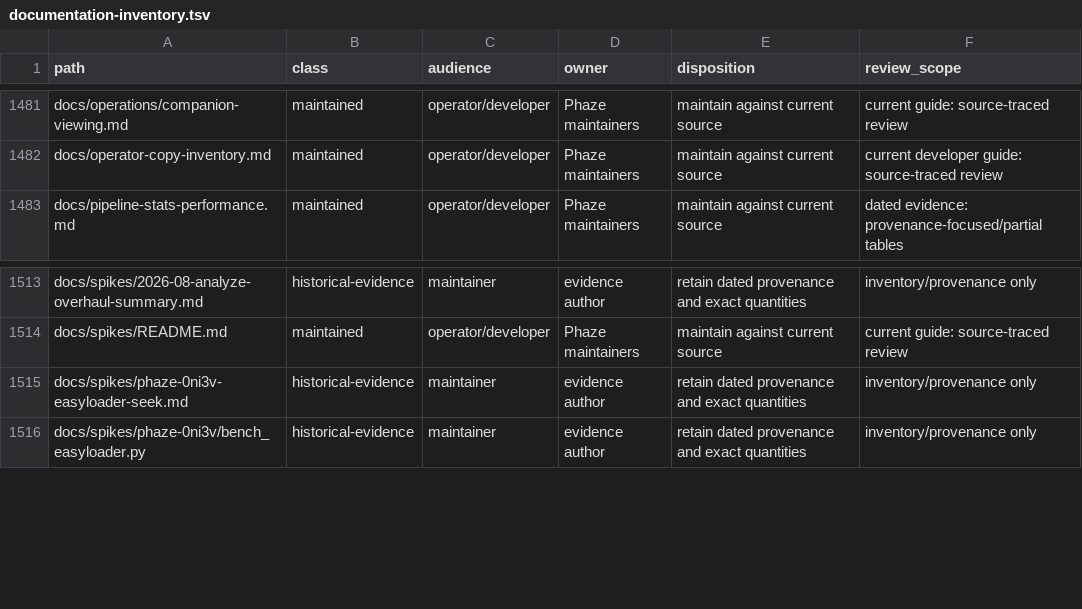
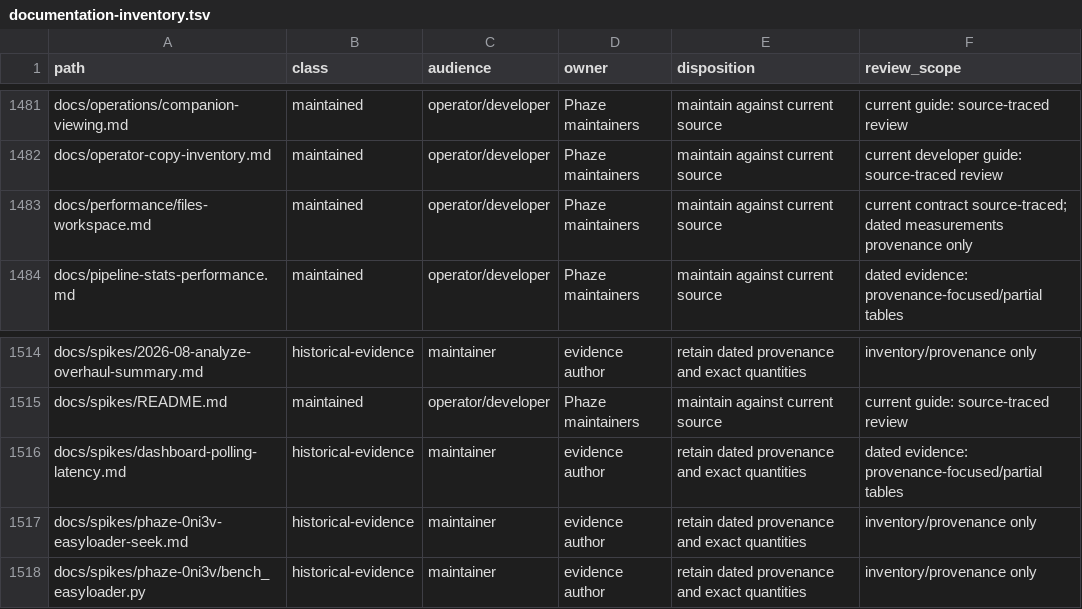
Before and after one commit to SimplicityGuy/phaze, a TSV file: docs/audits/documentation-inventory.tsv, drawn as a sheet; only a part is shown, gaps mark what is left out; the diff names each change by its address in the sheet, - before the commit and + after, or states it on an @@ line.

Commit message:
docs: reconcile integrated operator contracts and audit evidence

```diff
--- a/docs/audits/documentation-inventory.tsv
+++ b/docs/audits/documentation-inventory.tsv
+row 1483: docs/performance/files-workspace.md | maintained | operator/developer | Phaze maintainers | maintain against current source | current contract source-traced; dated measurements provenance only
+row 1516: docs/spikes/dashboard-polling-latency.md | historical-evidence | maintainer | evidence author | retain dated provenance and exact quantities | dated evidence: provenance-focused/partial tables
```
Also changed, not shown: 15 other files.
